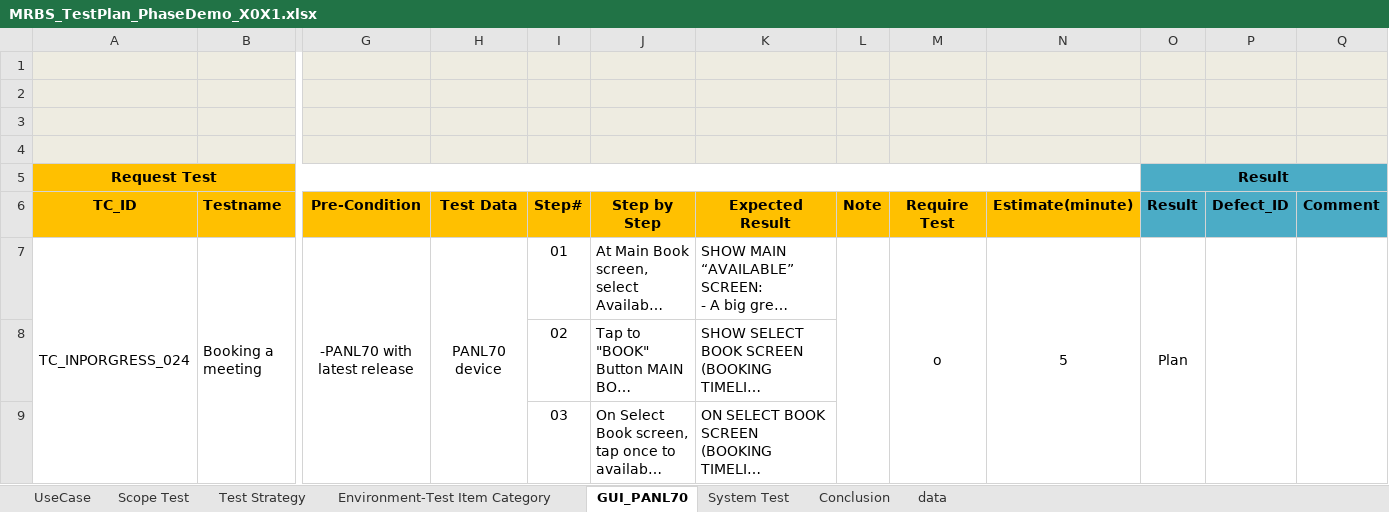
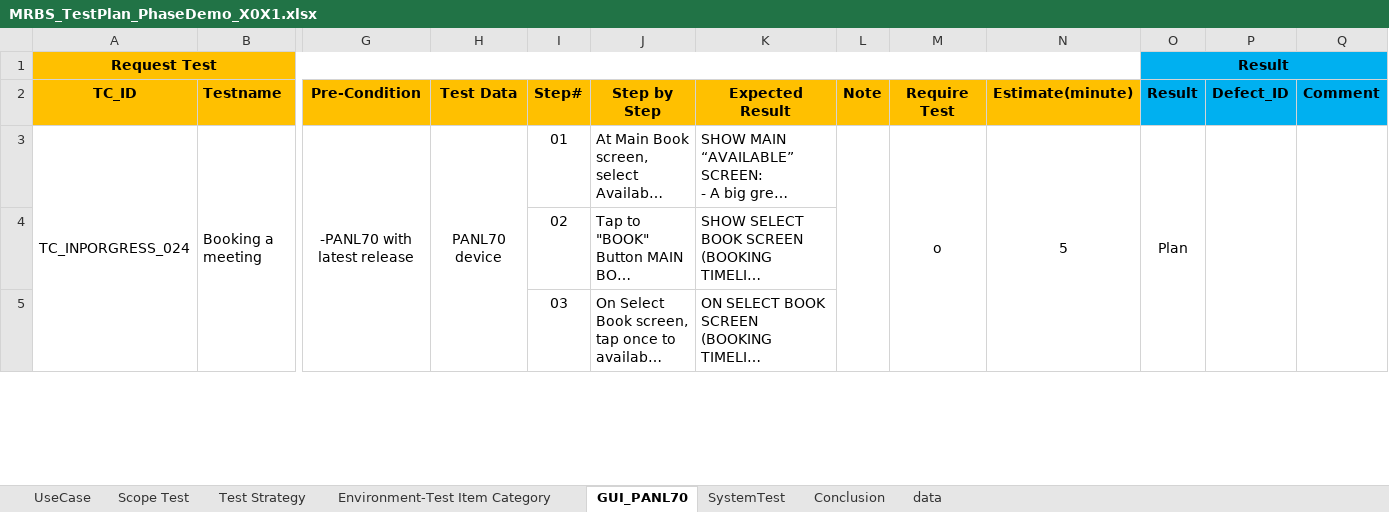
Before and after one commit to long-do-brtchip/MRBS_Catering, an Excel workbook: TestPlan/MRBS_TestPlan_PhaseDemo_X0X1.xlsx, sheet GUI_PANL70, drawn as a sheet; only a part is shown, gaps mark what is left out; long unchanged cells end in …; values as stored, in another font and other column widths than the file's, no borders; conditional formats not drawn; removed rows and columns are numbered as before the commit, all else as after; rows hold the shown columns only; the diff names each change by its address in the sheet, - before the commit and + after, or states it on an @@ line.

Commit message:
Update more test cases for  System Test

```diff
--- a/TestPlan/MRBS_TestPlan_PhaseDemo_X0X1.xlsx (sheet GUI_PANL70)
+++ b/TestPlan/MRBS_TestPlan_PhaseDemo_X0X1.xlsx (sheet GUI_PANL70)
-sheet tab: System Test
+sheet tab: SystemTest
-row 1: (empty)
-row 2: (empty)
-row 3: (empty)
-row 4: (empty)
-O1:Q2 fill: #4BACC6
+O1:Q2 fill: #00B0F0
```
Also changed, not shown: sheet SystemTest, sheet Conclusion, sheet data, formulas that keep their value, hidden cells.
